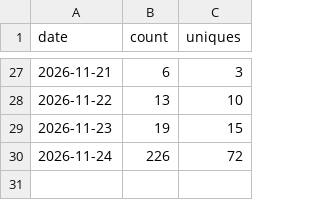
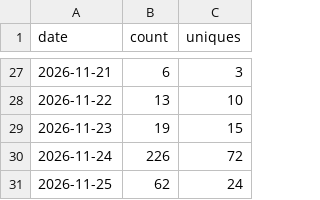
Before and after one commit to yogeshpaliyal/Halo, a CSV file: clones.csv, drawn as a sheet; only a part is shown, gaps mark what is left out; the diff names each change by its address in the sheet, - before the commit and + after, or states it on an @@ line.

```diff
--- a/clones.csv
+++ b/clones.csv
+row 31: 2026-11-25 | 62 | 24
```
Also changed, not shown: downloads.csv, referrers.csv, 3 other files.
